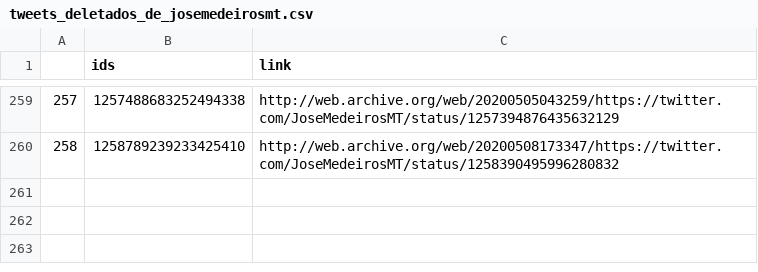
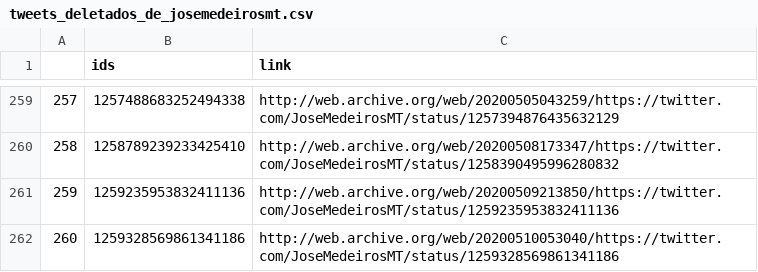
Before and after one commit to projeto7c0/7c0-core, a CSV file: csv/tweets_deletados_de_josemedeirosmt.csv, drawn as a sheet; only a part is shown, gaps mark what is left out; the diff names each change by its address in the sheet, - before the commit and + after, or states it on an @@ line.

```diff
--- a/csv/tweets_deletados_de_josemedeirosmt.csv
+++ b/csv/tweets_deletados_de_josemedeirosmt.csv
+row 261: 259 | 1259235953832411136 | http://web.archive.org/web/20200509213850/https://twitter.com/JoseMedeirosMT/status/1259235953832411136
+row 262: 260 | 1259328569861341186 | http://web.archive.org/web/20200510053040/https://twitter.com/JoseMedeirosMT/status/1259328569861341186
```
Also changed, not shown: csv/tweets_deletados_de_dep_padrejoao.csv, csv/tweets_deletados_de_deputadobacelar.csv, 5 other files.
